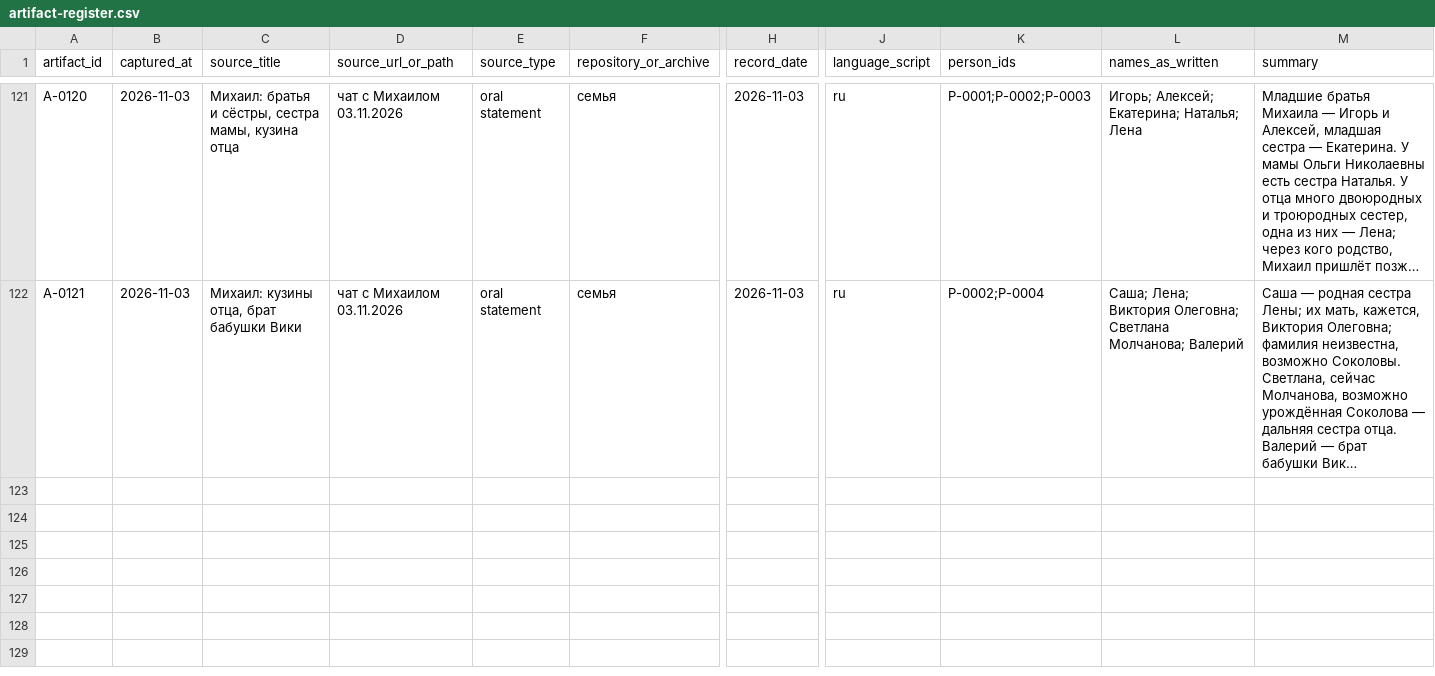
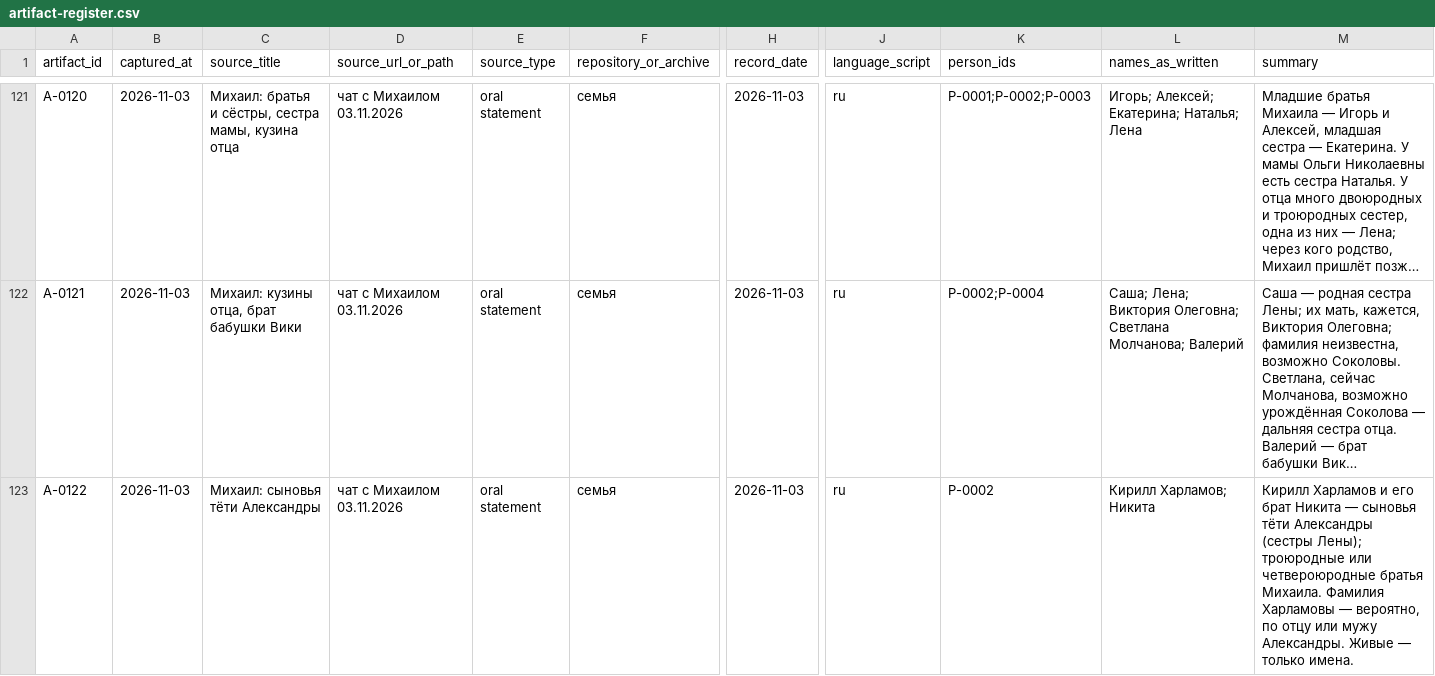
Before and after one commit to sokomishalov/sokolov-genealogy, a CSV file: case/artifact-register.csv, drawn as a sheet; only a part is shown, gaps mark what is left out; long unchanged cells end in …; rows hold the shown columns only; the diff names each change by its address in the sheet, - before the commit and + after, or states it on an @@ line.

```diff
--- a/case/artifact-register.csv
+++ b/case/artifact-register.csv
+row 123: A-0122 | 2026-11-03 | Михаил: сыновья тёти Александры | чат с Михаилом 03.11.2026 | oral statement | семья | 2026-11-03 | ru | P-0002 | Кирилл Харламов; Никита | Кирилл Харламов и его брат Никита — сыновья тёти Александры (сестры Лены); троюродные или четвероюродные братья Михаила. Фамилия Харламовы — вероятно, по отцу или мужу Александры. Живые — только имена.
```
Also changed, not shown: 3 other files.
